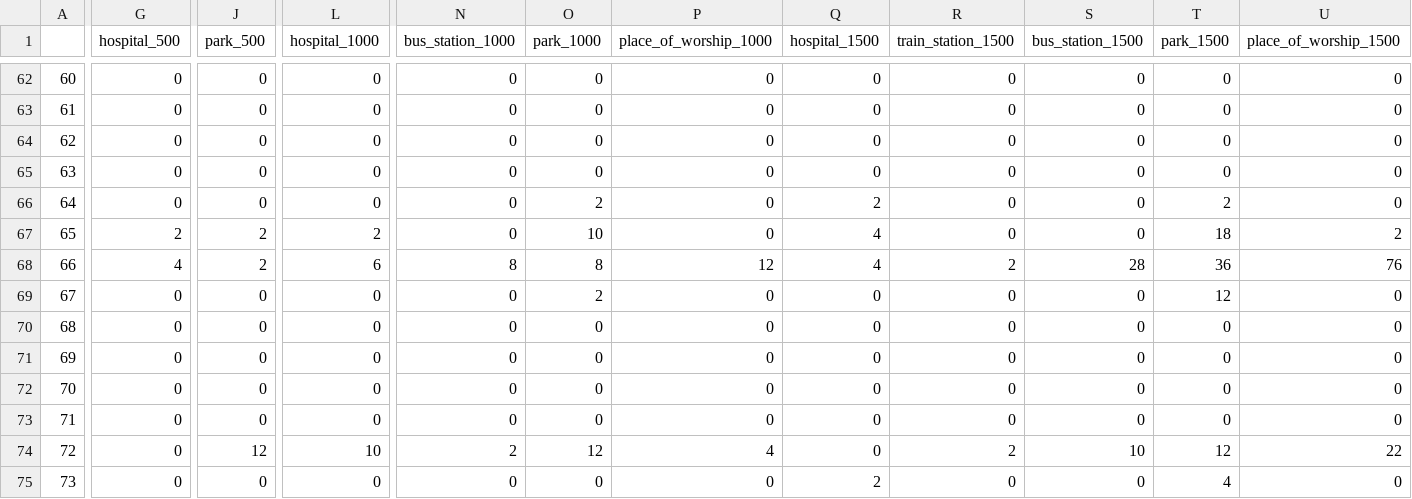
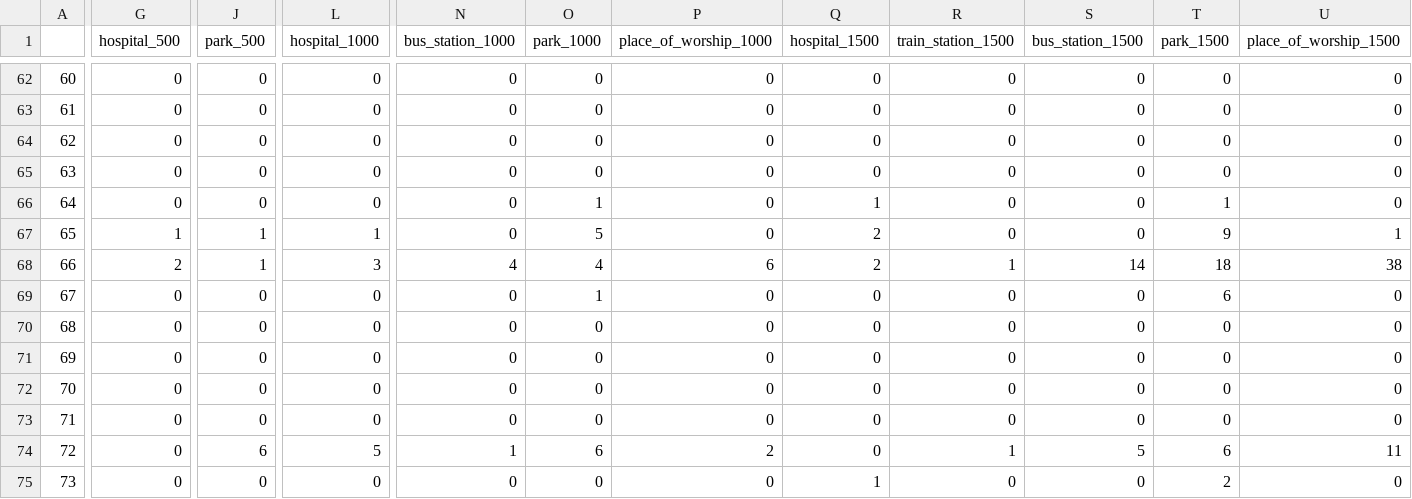
Before and after one commit to willbanny/Location-Analysis, a CSV file: google_trail_bigQuery.csv, drawn as a sheet; only a part is shown, gaps mark what is left out; the diff covers the shown part only; the diff names each change by its address in the sheet, - before the commit and + after, or states it on an @@ line.

Commit message:
yeh baby works fully with google Big Querey

```diff
--- a/google_trail_bigQuery.csv
+++ b/google_trail_bigQuery.csv
-O66 (park_1000): 2
+O66 (park_1000): 1
-Q66 (hospital_1500): 2
+Q66 (hospital_1500): 1
-T66 (park_1500): 2
+T66 (park_1500): 1
-G67 (hospital_500): 2
+G67 (hospital_500): 1
-J67:J68 (park_500): 2
+J67:J68 (park_500): 1
-L67 (hospital_1000): 2
+L67 (hospital_1000): 1
-O67 (park_1000): 10
+O67 (park_1000): 5
-Q67:Q68 (hospital_1500): 4
+Q67:Q68 (hospital_1500): 2
-T67 (park_1500): 18
+T67 (park_1500): 9
-U67 (place_of_worship_1500): 2
+U67 (place_of_worship_1500): 1
-G68 (hospital_500): 4
+G68 (hospital_500): 2
-L68 (hospital_1000): 6
+L68 (hospital_1000): 3
-N68 (bus_station_1000): 8
+N68 (bus_station_1000): 4
-O68 (park_1000): 8
+O68 (park_1000): 4
-P68 (place_of_worship_1000): 12
+P68 (place_of_worship_1000): 6
-R68 (train_station_1500): 2
+R68 (train_station_1500): 1
-S68 (bus_station_1500): 28
+S68 (bus_station_1500): 14
-T68 (park_1500): 36
+T68 (park_1500): 18
-U68 (place_of_worship_1500): 76
+U68 (place_of_worship_1500): 38
-O69 (park_1000): 2
+O69 (park_1000): 1
-T69 (park_1500): 12
+T69 (park_1500): 6
-J74 (park_500): 12
+J74 (park_500): 6
-L74 (hospital_1000): 10
+L74 (hospital_1000): 5
-N74 (bus_station_1000): 2
+N74 (bus_station_1000): 1
-O74 (park_1000): 12
+O74 (park_1000): 6
-P74 (place_of_worship_1000): 4
+P74 (place_of_worship_1000): 2
-R74 (train_station_1500): 2
+R74 (train_station_1500): 1
-S74 (bus_station_1500): 10
+S74 (bus_station_1500): 5
-T74 (park_1500): 12
+T74 (park_1500): 6
-U74 (place_of_worship_1500): 22
+U74 (place_of_worship_1500): 11
-Q75 (hospital_1500): 2
+Q75 (hospital_1500): 1
-T75 (park_1500): 4
+T75 (park_1500): 2
```
Also changed, not shown: 120 edited cells elsewhere in this file, 8 other files.
